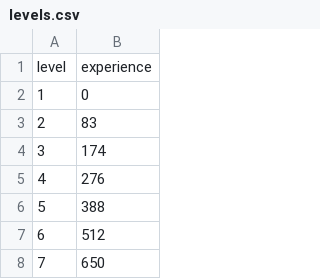
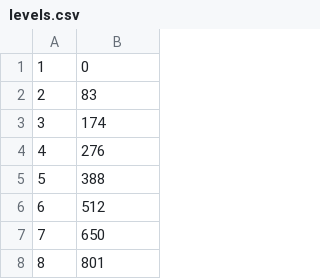
Before and after one commit to timwaldron/osrs-calc, a CSV file: calc_data/levels.csv, drawn as a sheet; only a part is shown; the shorter side is filled out with more unchanged rows; the diff names each change by its address in the sheet, - before the commit and + after, or states it on an @@ line.

```diff
--- a/calc_data/levels.csv
+++ b/calc_data/levels.csv
-row 1: level | experience
```
Also changed, not shown: calc_data/cooking.csv, calc_data/firemaking.csv, 4 other files.
